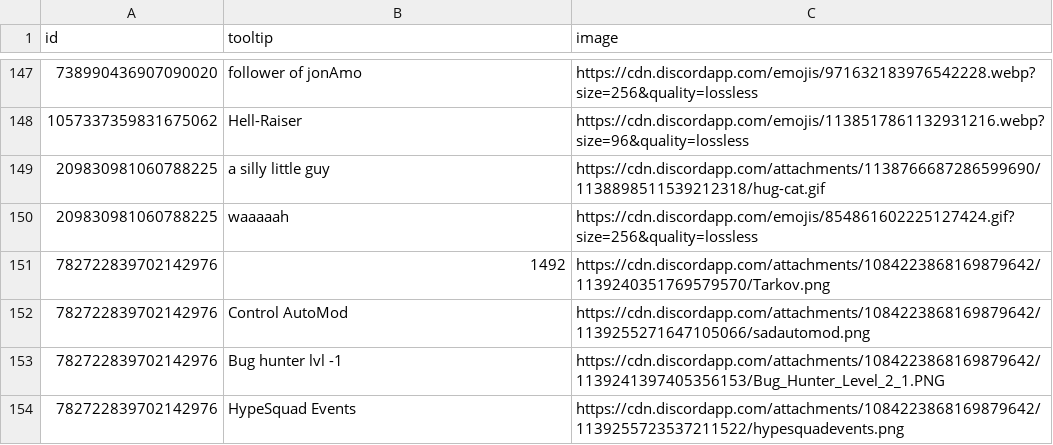
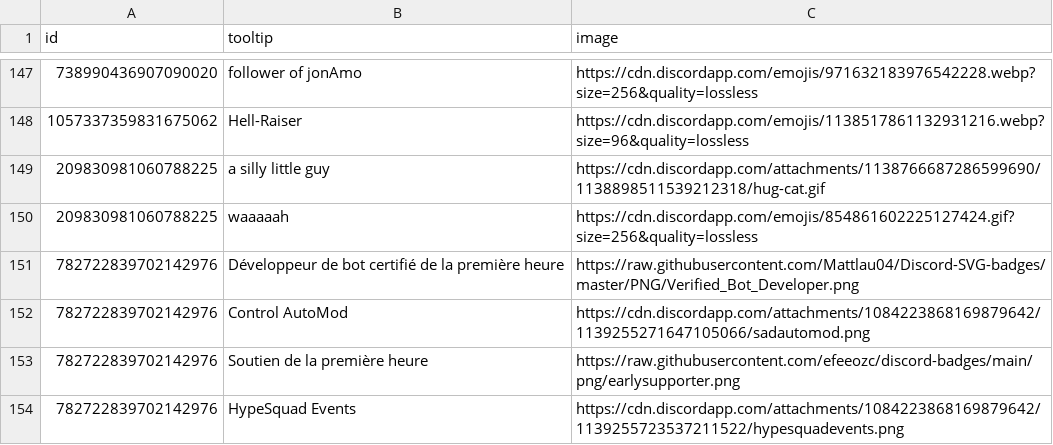
Before and after one commit to Sutoreitsoh/crackbadge-vencord, a CSV file: badges.csv, drawn as a sheet; only a part is shown, gaps mark what is left out.

Commit message:
Update badges.csv

```diff
--- a/badges.csv
+++ b/badges.csv
@@ -150,5 +150,5 @@ id,tooltip,image
 209830981060788225,waaaaah,https://cdn.discordapp.com/emojis/854861602225127424.gif?size=256&quality=lossless
-782722839702142976,1492,https://cdn.discordapp.com/attachments/1084223868169879642/1139240351769579570/Tarkov.png
+782722839702142976,Développeur de bot certifié de la première heure,https://raw.githubusercontent.com/Mattlau04/Discord-SVG-badges/master/PNG/Verified_Bot_Developer.png
 782722839702142976,Control AutoMod,https://cdn.discordapp.com/attachments/1084223868169879642/1139255271647105066/sadautomod.png
-782722839702142976,Bug hunter lvl -1,https://cdn.discordapp.com/attachments/1084223868169879642/1139241397405356153/Bug_Hunter_Level_2_1.PNG
+782722839702142976,Soutien de la première heure,https://raw.githubusercontent.com/efeeozc/discord-badges/main/png/earlysupporter.png
 782722839702142976,HypeSquad Events,https://cdn.discordapp.com/attachments/1084223868169879642/1139255723537211522/hypesquadevents.png
```
